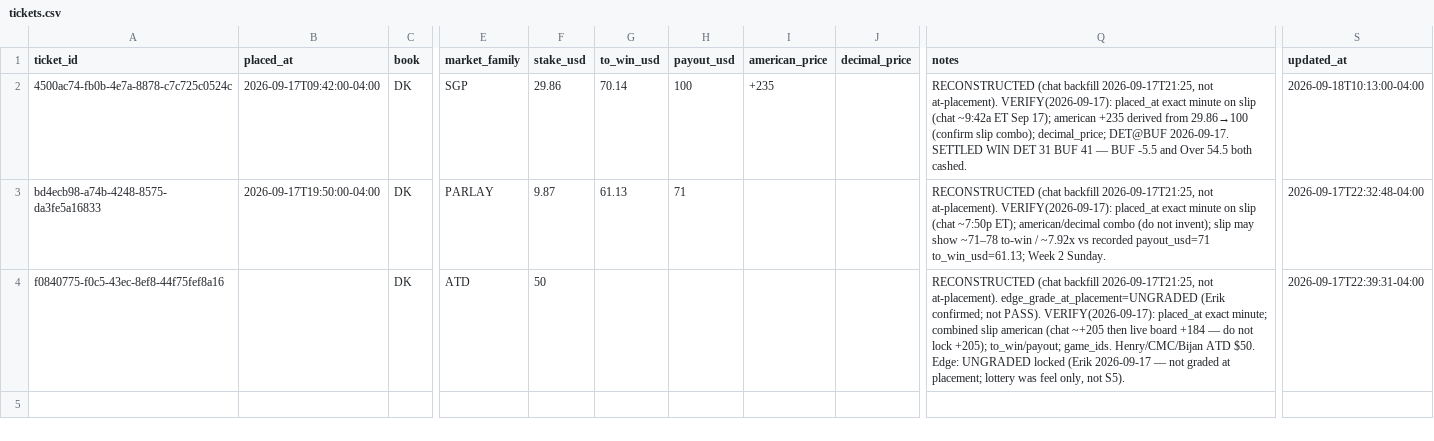
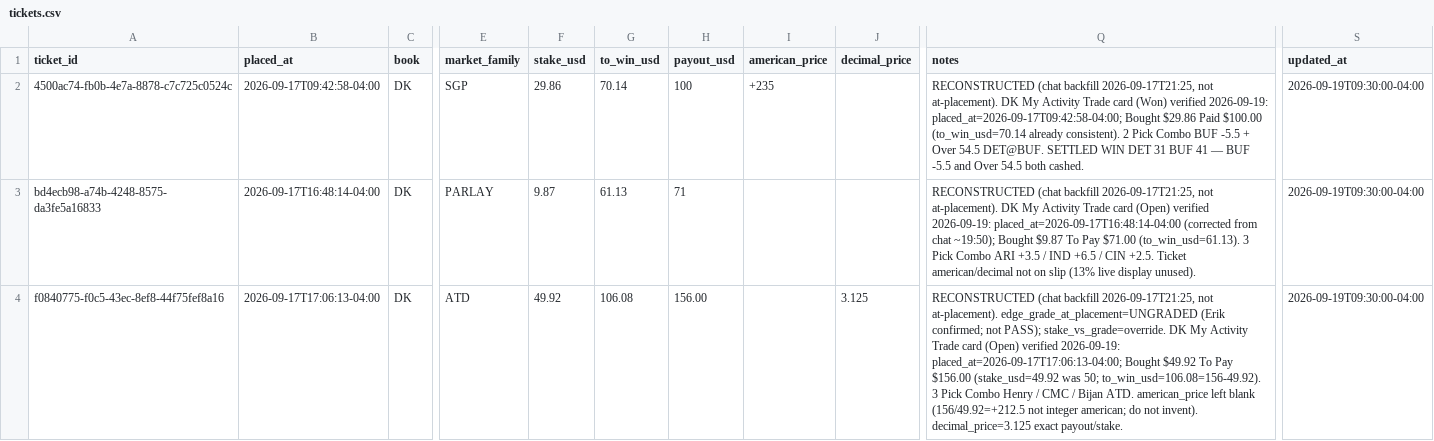
Before and after one commit to eriktorresh/nfl-ledger, a CSV file: data/tickets.csv, drawn as a sheet; only a part is shown, gaps mark what is left out; the diff names each change by its address in the sheet, - before the commit and + after, or states it on an @@ line.

```diff
--- a/data/tickets.csv
+++ b/data/tickets.csv
-B2 (placed_at): 2026-09-17T09:42:00-04:00
+B2 (placed_at): 2026-09-17T09:42:58-04:00
-Q2 (notes): …not at-placement). VERIFY(2026-09-17): placed_at exact minute on slip (chat ~9:42a ET Sep 17); american +235 derived from 29.86→100 (confirm slip combo); decimal_price; DET@BUF 2026-09-17. SETTLED WIN…
+Q2 (notes): …not at-placement). DK My Activity Trade card (Won) verified 2026-09-19: placed_at=2026-09-17T09:42:58-04:00; Bought $29.86 Paid $100.00 (to_win_usd=70.14 already consistent). 2 Pick Combo BUF -5.5 + Over 54.5 DET@BUF. SETTLED WIN…
-S2 (updated_at): 2026-09-18T10:13:00-04:00
+S2 (updated_at): 2026-09-19T09:30:00-04:00
-B3 (placed_at): 2026-09-17T19:50:00-04:00
+B3 (placed_at): 2026-09-17T16:48:14-04:00
-Q3 (notes): …not at-placement). VERIFY(2026-09-17): placed_at exact minute on slip (chat ~7:50p ET); american/decimal combo (do not invent); slip may show ~71–78 to-win / ~7.92x vs recorded payout_usd=71 to_win_usd=61.13; Week 2 Sunday.
+Q3 (notes): …not at-placement). DK My Activity Trade card (Open) verified 2026-09-19: placed_at=2026-09-17T16:48:14-04:00 (corrected from chat ~19:50); Bought $9.87 To Pay $71.00 (to_win_usd=61.13). 3 Pick Combo ARI +3.5 / IND +6.5 / CIN +2.5. Ticket american/decimal not on slip (13% live display unused).
-S3 (updated_at): 2026-09-17T22:32:48-04:00
+S3 (updated_at): 2026-09-19T09:30:00-04:00
-B4 (placed_at): (empty)
+B4 (placed_at): 2026-09-17T17:06:13-04:00
-F4 (stake_usd): 50
+F4 (stake_usd): 49.92
-G4 (to_win_usd): (empty)
+G4 (to_win_usd): 106.08
-H4 (payout_usd): (empty)
+H4 (payout_usd): 156.00
-J4 (decimal_price): (empty)
+J4 (decimal_price): 3.125
-Q4 (notes): …confirmed; not PASS). VERIFY(2026-09-17): placed_at exact minute; combined slip american (chat ~+205 then live board +184 — do not lock +205); to_win/payout; game_ids. Henry/CMC/Bijan ATD $50. Edge: UNGRADED locked (Erik 2026-09-17 — not graded at placement; lottery was feel only, not S5).
+Q4 (notes): …confirmed; not PASS); stake_vs_grade=override. DK My Activity Trade card (Open) verified 2026-09-19: placed_at=2026-09-17T17:06:13-04:00; Bought $49.92 To Pay $156.00 (stake_usd=49.92 was 50; to_win_usd=106.08=156-49.92). 3 Pick Combo Henry / CMC / Bijan ATD. american_price left blank (156/49.92=+212.5 not integer american; do not invent). decimal_price=3.125 exact payout/stake.
-S4 (updated_at): 2026-09-17T22:39:31-04:00
+S4 (updated_at): 2026-09-19T09:30:00-04:00
```
Also changed, not shown: data/legs.csv.
